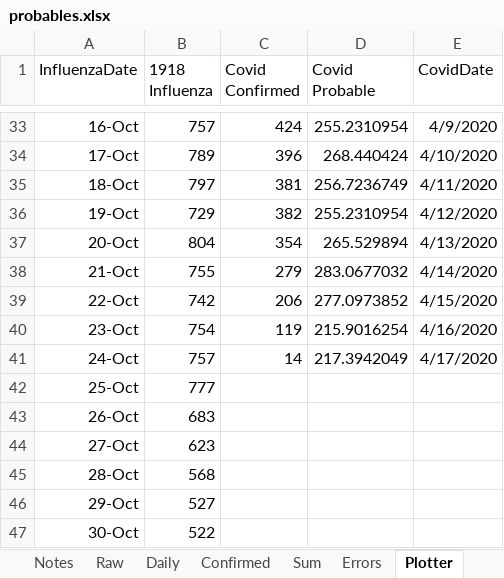
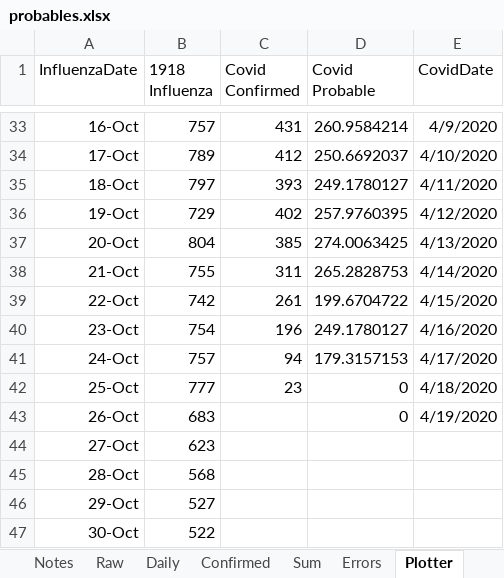
Before and after one commit to cgseife/nyccovid, an Excel workbook: excelsheets/probables.xlsx, sheet Plotter, drawn as a sheet; only a part is shown, gaps mark what is left out; values as stored, in another font and other column widths than the file's, no borders; the diff covers the shown part only; the diff names each change by its address in the sheet, - before the commit and + after, or states it on an @@ line.

```diff
--- a/excelsheets/probables.xlsx (sheet Plotter)
+++ b/excelsheets/probables.xlsx (sheet Plotter)
-C33 (Covid Confirmed): 424
+C33 (Covid Confirmed): 431
-D33 (Covid Probable): 255.2310954
+D33 (Covid Probable): 260.9584214
-C34 (Covid Confirmed): 396
+C34 (Covid Confirmed): 412
-D34 (Covid Probable): 268.440424
+D34 (Covid Probable): 250.6692037
-C35 (Covid Confirmed): 381
+C35 (Covid Confirmed): 393
-D35 (Covid Probable): 256.7236749
+D35 (Covid Probable): 249.1780127
-C36 (Covid Confirmed): 382
+C36 (Covid Confirmed): 402
-D36 (Covid Probable): 255.2310954
+D36 (Covid Probable): 257.9760395
-C37 (Covid Confirmed): 354
+C37 (Covid Confirmed): 385
-D37 (Covid Probable): 265.529894
+D37 (Covid Probable): 274.0063425
-C38 (Covid Confirmed): 279
+C38 (Covid Confirmed): 311
-D38 (Covid Probable): 283.0677032
+D38 (Covid Probable): 265.2828753
-C39 (Covid Confirmed): 206
+C39 (Covid Confirmed): 261
-D39 (Covid Probable): 277.0973852
+D39 (Covid Probable): 199.6704722
-C40 (Covid Confirmed): 119
+C40 (Covid Confirmed): 196
-D40 (Covid Probable): 215.9016254
+D40 (Covid Probable): 249.1780127
-C41 (Covid Confirmed): 14
+C41 (Covid Confirmed): 94
-D41 (Covid Probable): 217.3942049
+D41 (Covid Probable): 179.3157153
-C42 (Covid Confirmed): (empty)
+C42 (Covid Confirmed): 23
-D42:D43 (Covid Probable): (empty)
+D42:D43 (Covid Probable): 0
-E42 (CovidDate): (empty)
+E42 (CovidDate): 4/18/2020
-E43 (CovidDate): (empty)
+E43 (CovidDate): 4/19/2020
```
Also changed, not shown: 32 edited cells elsewhere in this sheet, sheet Sum, sheet Daily, sheet Confirmed, sheet Raw, charts or pictures, 8 other files.
